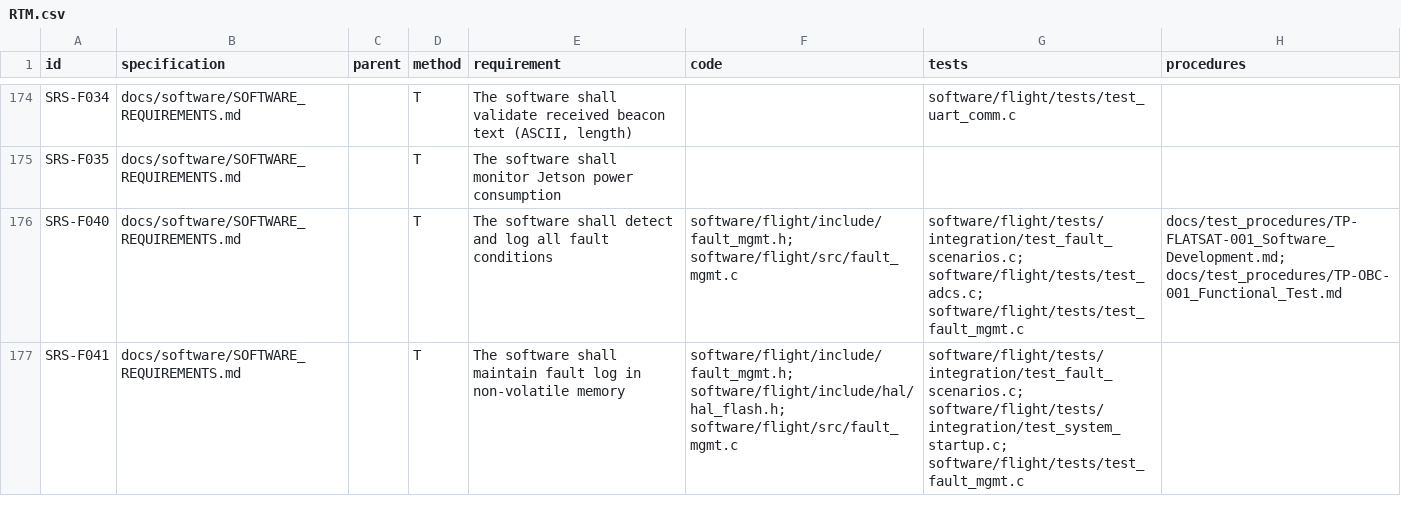
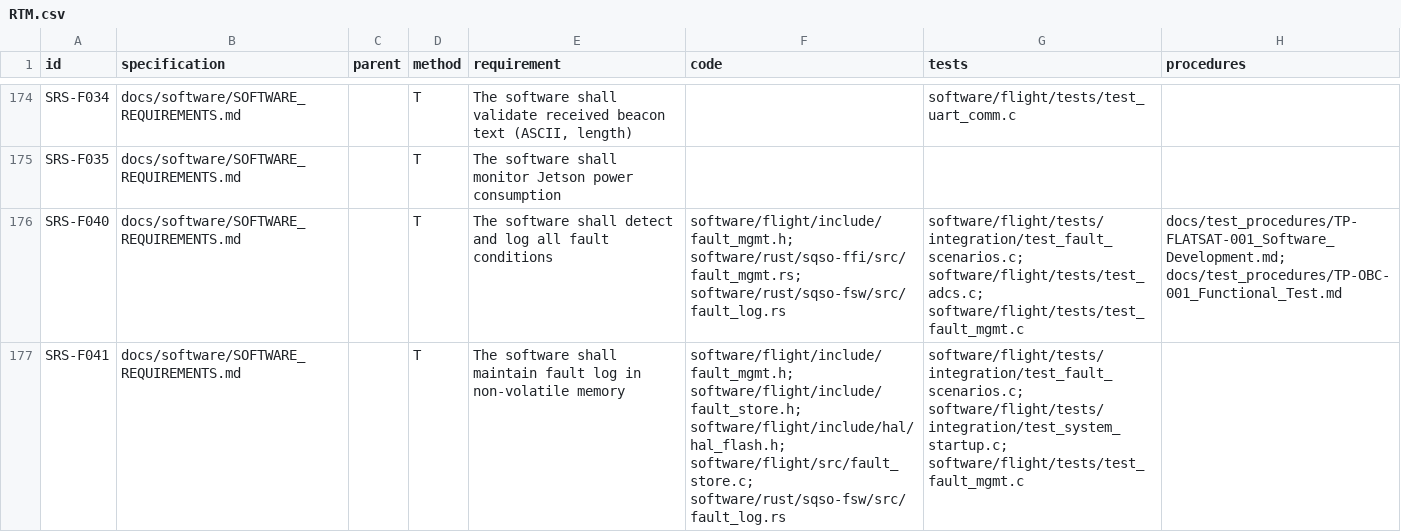
Before and after one commit to cheesejaguar/SMART-QSO, a CSV file: docs/verification/RTM.csv, drawn as a sheet; only a part is shown, gaps mark what is left out; the diff covers the shown part only.

```diff
--- a/docs/verification/RTM.csv
+++ b/docs/verification/RTM.csv
@@ -175,3 +175,3 @@ SRS-F034,docs/software/SOFTWARE_REQUIREMENTS.md,,T,"The software shall validate
 SRS-F035,docs/software/SOFTWARE_REQUIREMENTS.md,,T,The software shall monitor Jetson power consumption,,,
-SRS-F040,docs/software/SOFTWARE_REQUIREMENTS.md,,T,The software shall detect and log all fault conditions,software/flight/include/fault_mgmt.h; software/flight/src/fault_mgmt.c,software/flight/tests/integration/test_fault_scenarios.c; software/flight/tests/test_adcs.c; software/flight/tests/test_fault_mgmt.c,docs/test_procedures/TP-FLATSAT-001_Software_Development.md; docs/test_procedures/TP-OBC-001_Functional_Test.md
-SRS-F041,docs/software/SOFTWARE_REQUIREMENTS.md,,T,The software shall maintain fault log in non-volatile memory,software/flight/include/fault_mgmt.h; software/flight/include/hal/hal_flash.h; software/flight/src/fault_mgmt.c,software/flight/tests/integration/test_fault_scenarios.c; software/flight/tests/integration/test_system_startup.c; software/flight/tests/test_fault_mgmt.c,
+SRS-F040,docs/software/SOFTWARE_REQUIREMENTS.md,,T,The software shall detect and log all fault conditions,software/flight/include/fault_mgmt.h; software/rust/sqso-ffi/src/fault_mgmt.rs; software/rust/sqso-fsw/src/fault_log.rs,software/flight/tests/integration/test_fault_scenarios.c; software/flight/tests/test_adcs.c; software/flight/tests/test_fault_mgmt.c,docs/test_procedures/TP-FLATSAT-001_Software_Development.md; docs/test_procedures/TP-OBC-001_Functional_Test.md
+SRS-F041,docs/software/SOFTWARE_REQUIREMENTS.md,,T,The software shall maintain fault log in non-volatile memory,software/flight/include/fault_mgmt.h; software/flight/include/fault_store.h; software/flight/include/hal/hal_flash.h; software/flight/src/fault_store.c; software/rust/sqso-fsw/src/fault_log.rs,software/flight/tests/integration/test_fault_scenarios.c; software/flight/tests/integration/test_system_startup.c; software/flight/tests/test_fault_mgmt.c,
```
Also changed, not shown: 6 edited cells elsewhere in this file, 36 other files.
